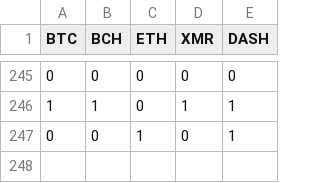
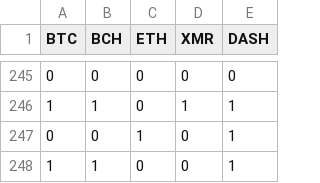
Before and after one commit to kbenzle/tradr, a CSV file: Data/SignalInput.csv, drawn as a sheet; only a part is shown, gaps mark what is left out; the diff names each change by its address in the sheet, - before the commit and + after, or states it on an @@ line.

Commit message:
committing files

```diff
--- a/Data/SignalInput.csv
+++ b/Data/SignalInput.csv
+row 248: 1 | 1 | 0 | 0 | 1
```
